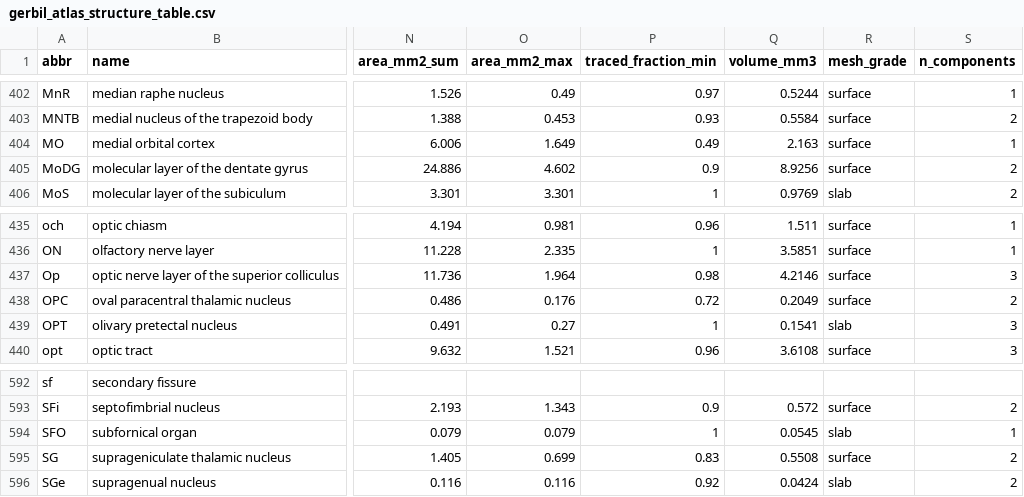
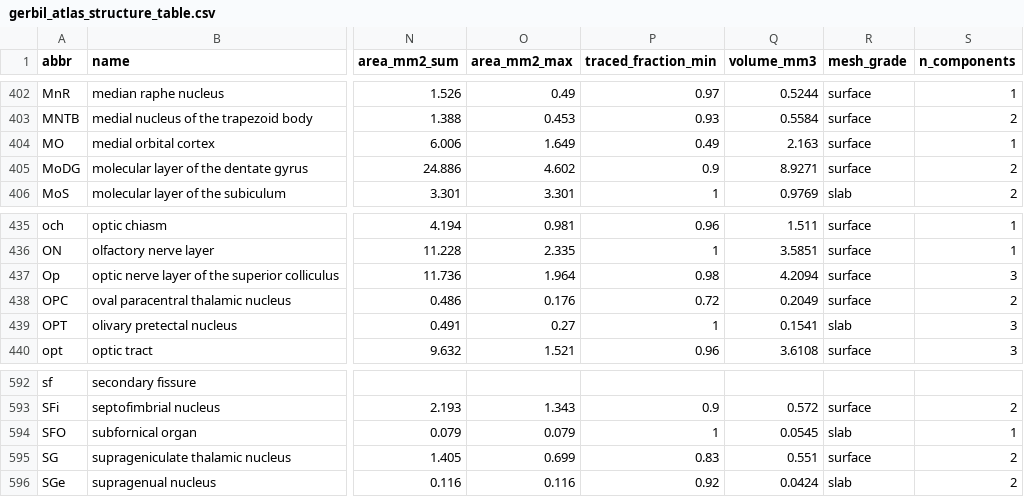
Before and after one commit to dstolz/GerbilAtlasExplorer, a CSV file: data/gerbil_atlas_structure_table.csv, drawn as a sheet; only a part is shown, gaps mark what is left out; the diff covers the shown part only; the diff names each change by its address in the sheet, - before the commit and + after, or states it on an @@ line.

```diff
--- a/data/gerbil_atlas_structure_table.csv
+++ b/data/gerbil_atlas_structure_table.csv
-Q405 (volume_mm3): 8.9256
+Q405 (volume_mm3): 8.9271
-Q437 (volume_mm3): 4.2146
+Q437 (volume_mm3): 4.2094
-Q595 (volume_mm3): 0.5508
+Q595 (volume_mm3): 0.551
```
Also changed, not shown: 28 edited cells elsewhere in this file, 12 other files.
